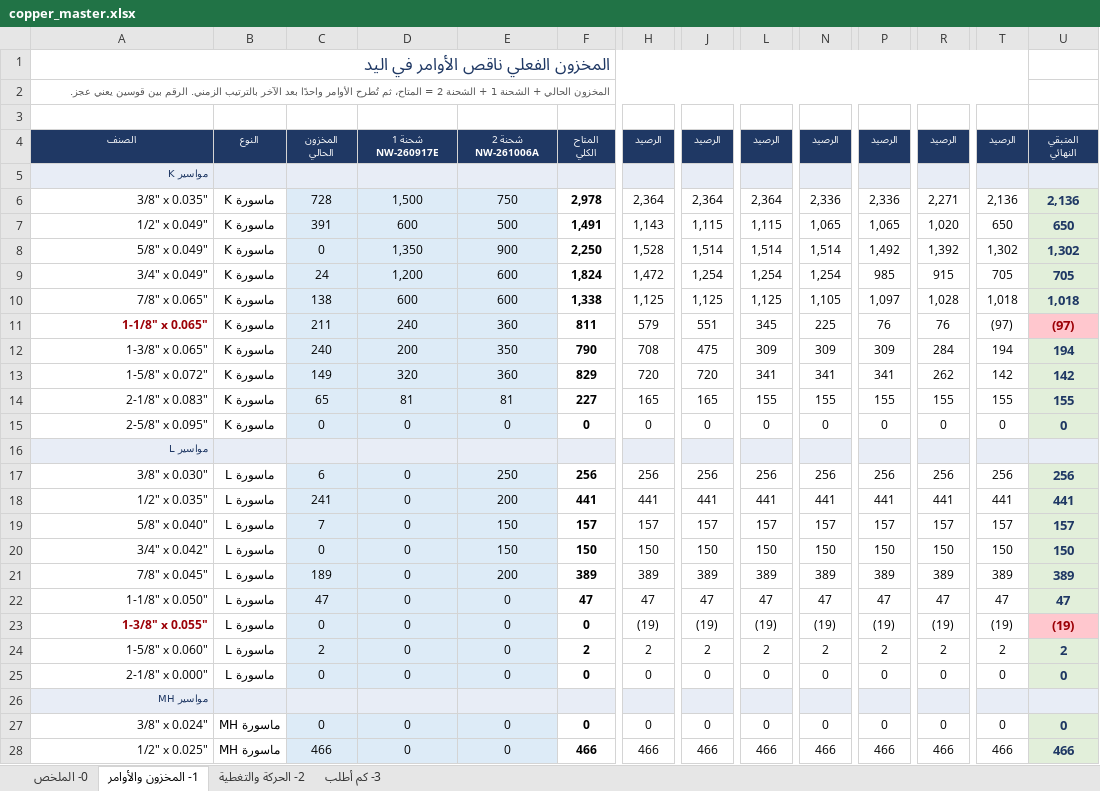
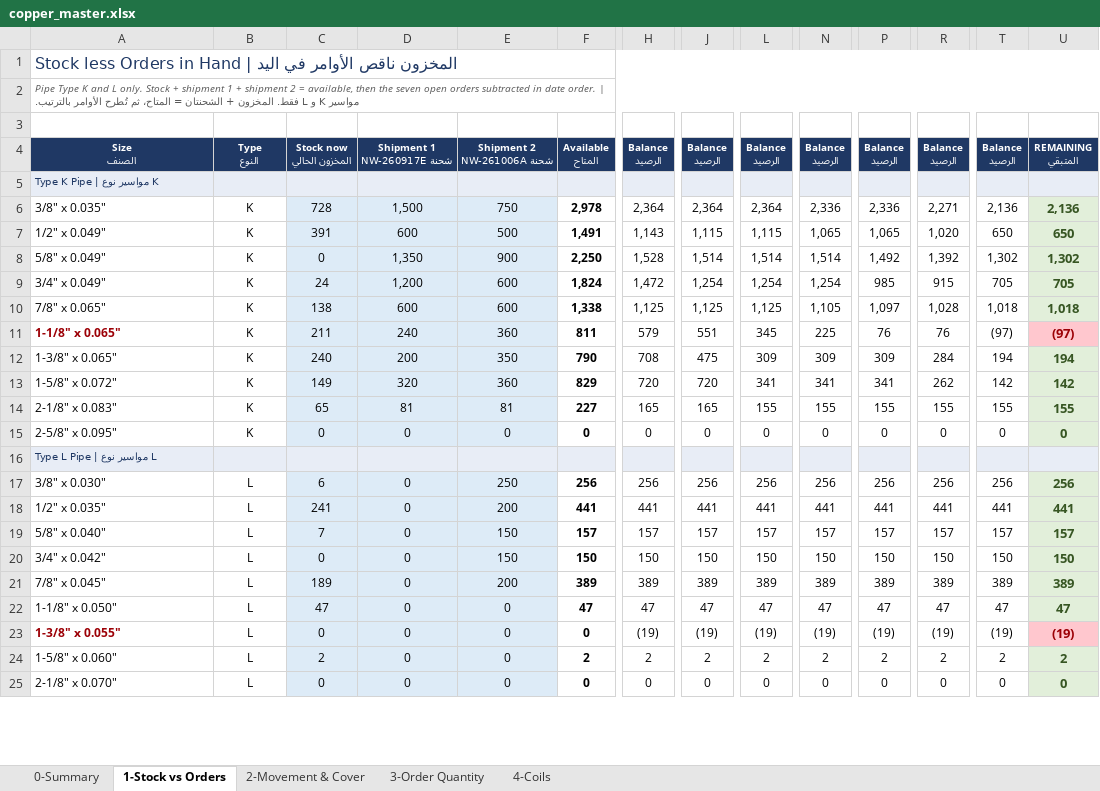
Before and after one commit to ahmednabil9090an-rgb/Ahmed, an Excel workbook: copper_master.xlsx, sheet 1-Stock vs Orders, drawn as a sheet; only a part is shown, gaps mark what is left out; values as stored, in another font and other column widths than the file's, no borders; removed rows and columns are numbered as before the commit, all else as after; rows hold the shown columns only; ↵ is a line break in a cell; the diff covers the shown part only; the diff names each change by its address in the sheet, - before the commit and + after, or states it on an @@ line.

```diff
--- a/copper_master.xlsx (sheet 1-Stock vs Orders)
+++ b/copper_master.xlsx (sheet 1-Stock vs Orders)
-sheet tab: 0- الملخص
+sheet tab: 0-Summary
-sheet tab: 1- المخزون والأوامر
+sheet tab: 1-Stock vs Orders
-sheet tab: 2- الحركة والتغطية
+sheet tab: 2-Movement & Cover
-sheet tab: 3- كم أطلب
+sheet tab: 3-Order Quantity
+sheet tab: 4-Coils
-A1: المخزون الفعلي ناقص الأوامر…
+A1: Stock less Orders in Hand | المخزون ناقص الأوامر…
@@ A1 text size: smaller @@
-A1:T1 merged
+A1:U1 merged
-A2: المخزون الحالي + الشحنة 1 + الشحنة 2 = المتاح، ثم تُطرح الأوامر واحدًا بعد الآخر بالترتيب الزمني. الرقم بين قوسين يعني عجز.
+A2: Pipe Type K and L only. Stock + shipment 1 + shipment 2 = available, then the seven open orders subtracted in date order. | مواسير K و L فقط. المخزون + الشحنتان = المتاح، ثم تُطرح الأوامر بالترتيب.
-A2:T2 merged
+A2:U2 merged
-row 4: الصنف | النوع | المخزون ↵ الحالي | شحنة 1 ↵ NW-260917E | شحنة 2 ↵ NW-261006A | المتاح ↵ الكلي | الرصيد | الرصيد | الرصيد | الرصيد | الرصيد | الرصيد | الرصيد | المتبقي ↵ النهائي
+row 4: Size ↵ الصنف | Type ↵ النوع | Stock now ↵ المخزون الحالي | Shipment 1 ↵ شحنة NW-260917E | Shipment 2 ↵ شحنة NW-261006A | Available ↵ المتاح | Balance ↵ الرصيد | Balance ↵ الرصيد | Balance ↵ الرصيد | Balance ↵ الرصيد | Balance ↵ الرصيد | Balance ↵ الرصيد | Balance ↵ الرصيد | REMAINING ↵ المتبقي
-A5: مواسير K
+A5: Type K Pipe | مواسير نوع K
-A6:A15 alignment: right
+A6:A15 alignment: left
-B6:B15: ماسورة K
+B6:B15: K
-U6:U10 text colour: #1F3864
+U6:U10 text colour: #375623
-U12:U15 text colour: #1F3864
+U12:U15 text colour: #375623
-A16: مواسير L
+A16: Type L Pipe | مواسير نوع L
-A17:A25 alignment: right
+A17:A25 alignment: left
-B17:B25: ماسورة L
+B17:B25: L
-U17:U22 text colour: #1F3864
+U17:U22 text colour: #375623
-U24:U25 text colour: #1F3864
+U24:U25 text colour: #375623
-A25: 2-1/8" x 0.000"
+A25: 2-1/8" x 0.070"
-row 26: مواسير MH
-row 27: 3/8" x 0.024" | ماسورة MH | 0 | 0 | 0 | 0 | 0 | 0 | 0 | 0 | 0 | 0 | 0 | 0
-row 28: 1/2" x 0.025" | ماسورة MH | 466 | 0 | 0 | 466 | 466 | 466 | 466 | 466 | 466 | 466 | 466 | 466
```
Also changed, not shown: 1 added row and 44 removed rows elsewhere in this sheet, sheet 3-Order Quantity, sheet 2-Movement & Cover, sheet 0-Summary, 1 other file.
